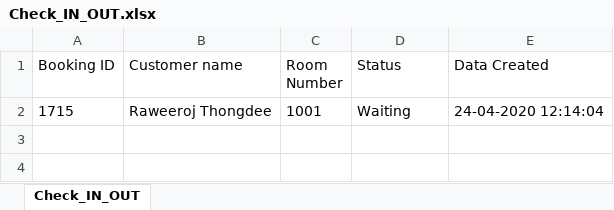
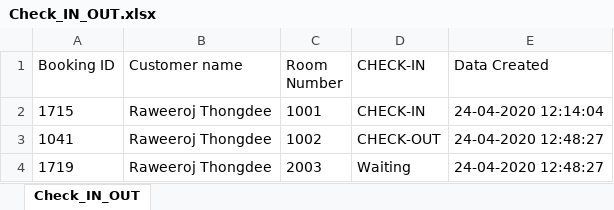
Before and after one commit to redzenova/iHotel, an Excel workbook: build/classes/db/Check_IN_OUT.xlsx, sheet Check_IN_OUT, drawn as a sheet; values as stored, in another font and other column widths than the file's, no borders; the diff names each change by its address in the sheet, - before the commit and + after, or states it on an @@ line.

```diff
--- a/build/classes/db/Check_IN_OUT.xlsx (sheet Check_IN_OUT)
+++ b/build/classes/db/Check_IN_OUT.xlsx (sheet Check_IN_OUT)
-D1: Status
+D1: CHECK-IN
-D2 (CHECK-IN): Waiting
+D2 (CHECK-IN): CHECK-IN
+row 3: 1041 | Raweeroj Thongdee | 1002 | CHECK-OUT | 24-04-2020 12:48:27
+row 4: 1719 | Raweeroj Thongdee | 2003 | Waiting | 24-04-2020 12:48:27
```
Also changed, not shown: build/classes/db/User.xlsx, src/db/Check_IN_OUT.xlsx, 45 other files.
